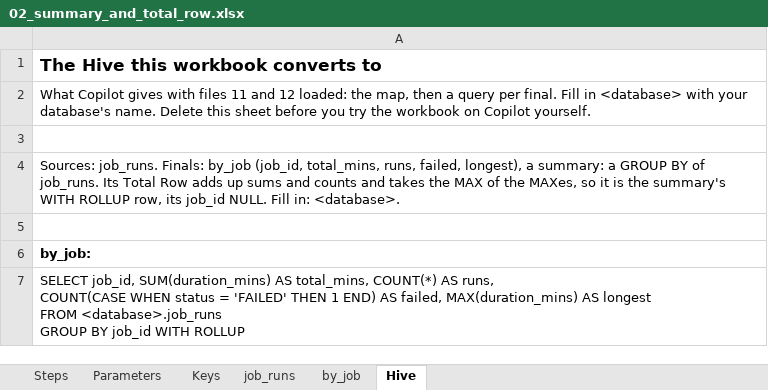
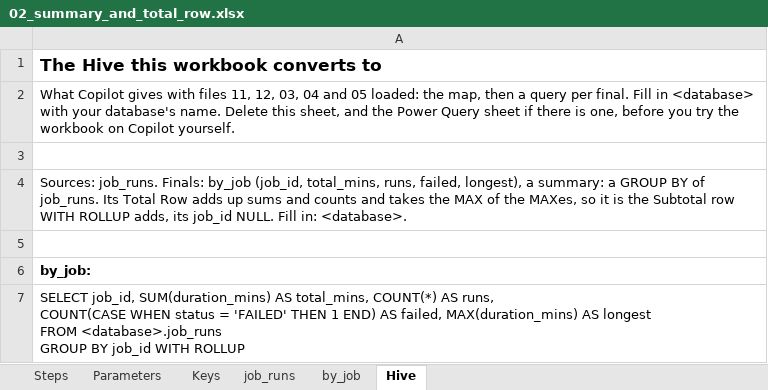
Before and after one commit to EdgyPage/SQL-Composer, an Excel workbook: copilot/examples/02_summary_and_total_row.xlsx, sheet Hive, drawn as a sheet; values as stored, in another font and other column widths than the file's, no borders; the diff names each change by its address in the sheet, - before the commit and + after, or states it on an @@ line.

```diff
--- a/copilot/examples/02_summary_and_total_row.xlsx (sheet Hive)
+++ b/copilot/examples/02_summary_and_total_row.xlsx (sheet Hive)
-A2: …with files 11 and 12 loaded: the map, then a query per final. Fill in <database> with your database's name. Delete this sheet before you…
+A2: …with files 11, 12, 03, 04 and 05 loaded: the map, then a query per final. Fill in <database> with your database's name. Delete this sheet, and the Power Query sheet if there is one, before you…
-A4: …is the summary's WITH ROLLUP row, its job_id…
+A4: …is the Subtotal row WITH ROLLUP adds, its job_id…
```
Also changed, not shown: copilot/examples/01_formulas.xlsx, copilot/examples/03_power_query.xlsx, 6 other files.
